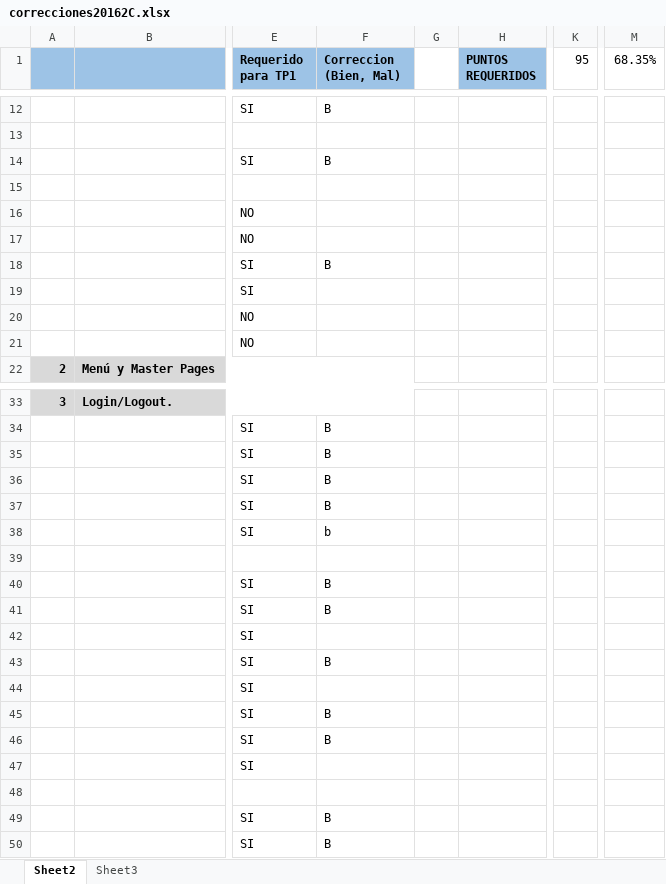
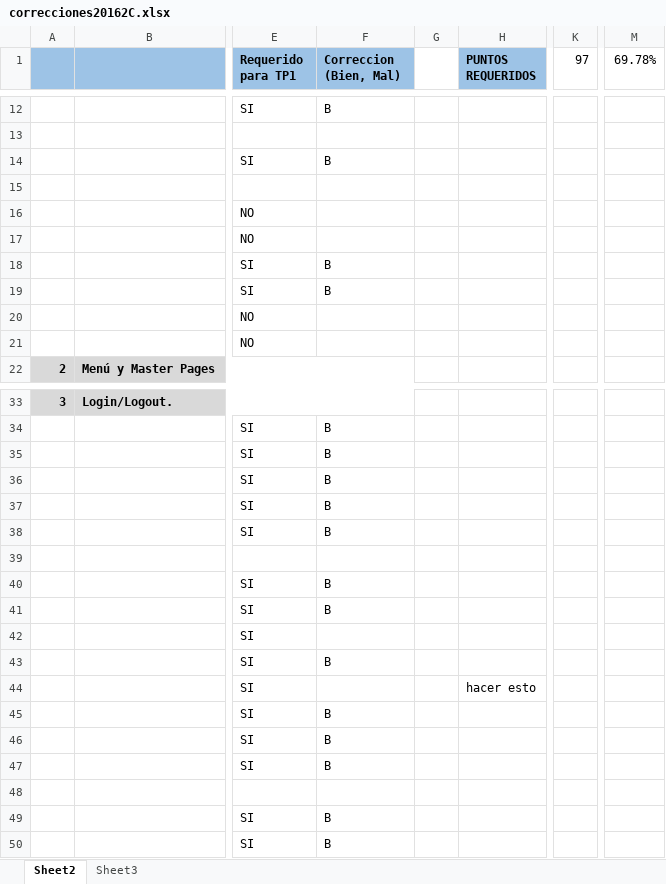
Before and after one commit to petarfx/PrograWeb3-AlquilaCocheras, an Excel workbook: Consigna/correcciones20162C.xlsx, sheet Sheet2, drawn as a sheet; only a part is shown, gaps mark what is left out; values as stored, in another font and other column widths than the file's, no borders; conditional formats not drawn; the diff names each change by its address in the sheet, - before the commit and + after, or states it on an @@ line.

```diff
--- a/Consigna/correcciones20162C.xlsx (sheet Sheet2)
+++ b/Consigna/correcciones20162C.xlsx (sheet Sheet2)
-K1: 95
+K1: 97
-M1: 68.35%
+M1: 69.78%
-F19 (Correccion (Bien, Mal)): (empty)
+F19 (Correccion (Bien, Mal)): B
-F38 (Correccion (Bien, Mal)): b
+F38 (Correccion (Bien, Mal)): B
-H44 (PUNTOS REQUERIDOS): (empty)
+H44 (PUNTOS REQUERIDOS): hacer esto
-F47 (Correccion (Bien, Mal)): (empty)
+F47 (Correccion (Bien, Mal)): B
```
Also changed, not shown: 32 other files.
